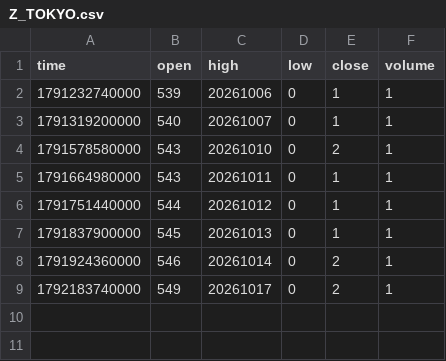
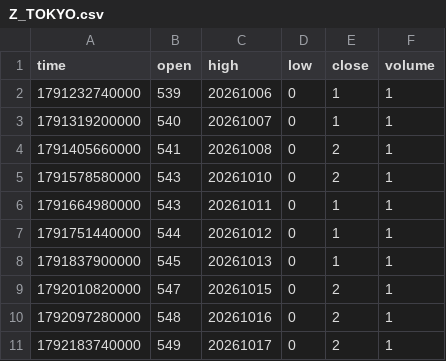
Before and after one commit to pranavmalhotra567-commits/sunrise-seed-data, a CSV file: Z_TOKYO.csv, drawn as a sheet.

```diff
--- a/Z_TOKYO.csv
+++ b/Z_TOKYO.csv
@@ -3,2 +3,3 @@ time,open,high,low,close,volume
 1791319200000,540,20261007,0,1,1
+1791405660000,541,20261008,0,2,1
 1791578580000,543,20261010,0,2,1
@@ -7,3 +8,4 @@ time,open,high,low,close,volume
 1791837900000,545,20261013,0,1,1
-1791924360000,546,20261014,0,2,1
+1792010820000,547,20261015,0,2,1
+1792097280000,548,20261016,0,2,1
 1792183740000,549,20261017,0,2,1
```
Also changed, not shown: Z_LONDON.csv, Z_NYC.csv, 1 other file.
